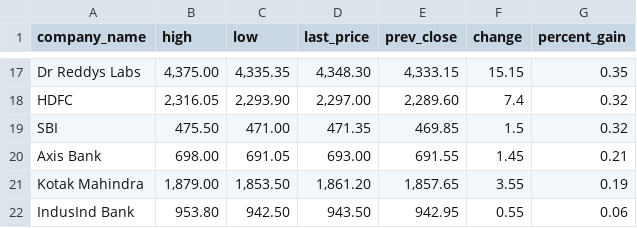
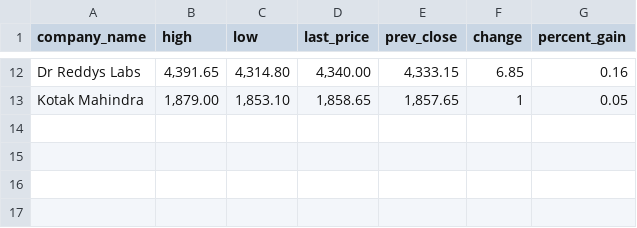
Before and after one commit to davan690/github-actions-temp, a CSV file: data/2022-06-03_top_gainers.csv, drawn as a sheet; only a part is shown, gaps mark what is left out; removed rows and columns are numbered as before the commit, all else as after; the diff covers the shown part only; the diff names each change by its address in the sheet, - before the commit and + after, or states it on an @@ line.

```diff
--- a/data/2022-06-03_top_gainers.csv
+++ b/data/2022-06-03_top_gainers.csv
-B12 (high): 4,375.00
+B12 (high): 4,391.65
-C12 (low): 4,335.35
+C12 (low): 4,314.80
-D12 (last_price): 4,348.30
+D12 (last_price): 4,340.00
-F12 (change): 15.15
+F12 (change): 6.85
-G12 (percent_gain): 0.35
+G12 (percent_gain): 0.16
-row 18: HDFC | 2,316.05 | 2,293.90 | 2,297.00 | 2,289.60 | 7.4 | 0.32
-row 19: SBI | 475.50 | 471.00 | 471.35 | 469.85 | 1.5 | 0.32
-row 20: Axis Bank | 698.00 | 691.05 | 693.00 | 691.55 | 1.45 | 0.21
-C13 (low): 1,853.50
+C13 (low): 1,853.10
-D13 (last_price): 1,861.20
+D13 (last_price): 1,858.65
-F13 (change): 3.55
+F13 (change): 1
-G13 (percent_gain): 0.19
+G13 (percent_gain): 0.05
-row 22: IndusInd Bank | 953.80 | 942.50 | 943.50 | 942.95 | 0.55 | 0.06
```
Also changed, not shown: 5 added rows, 10 removed rows and 19 edited cells elsewhere in this file.
